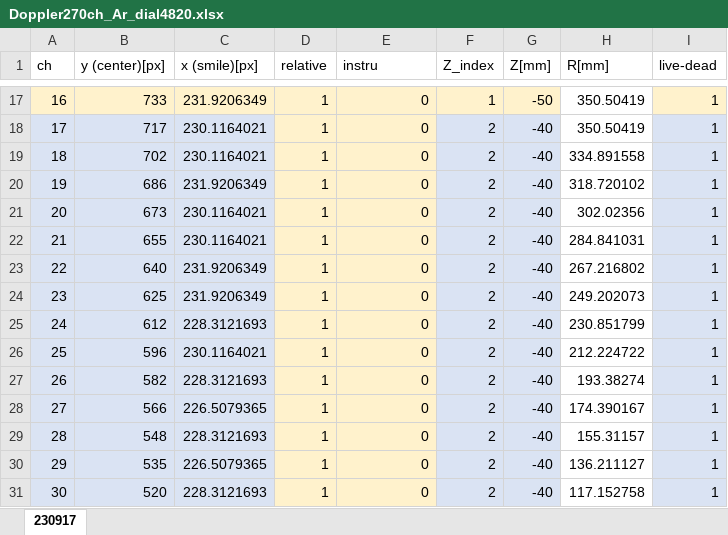
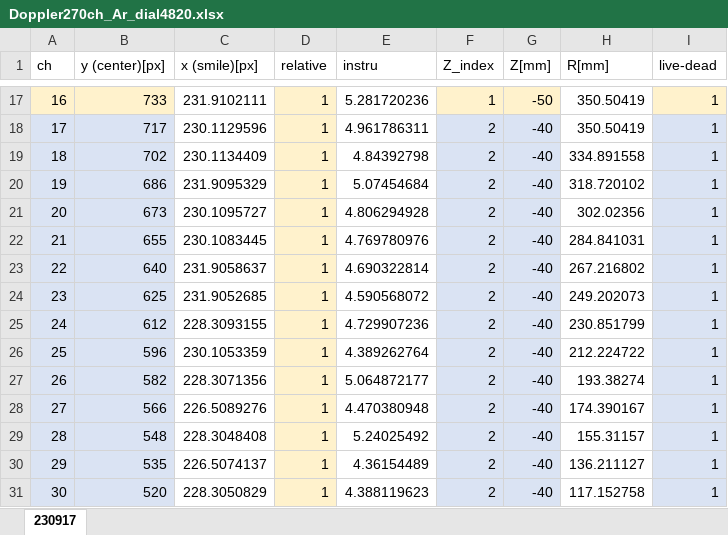
Before and after one commit to ruriyoshi/test-open, an Excel workbook: Doppler/270ch/Doppler270ch_Ar_dial4820.xlsx, sheet 230917, drawn as a sheet; only a part is shown, gaps mark what is left out; values as stored, in another font and other column widths than the file's, no borders; the diff covers the shown part only; the diff names each change by its address in the sheet, - before the commit and + after, or states it on an @@ line.

```diff
--- a/Doppler/270ch/Doppler270ch_Ar_dial4820.xlsx (sheet 230917)
+++ b/Doppler/270ch/Doppler270ch_Ar_dial4820.xlsx (sheet 230917)
-C17 fill: #FFF2CC
+C17 fill: none
-C17 (x (smile)[px]): 231.9206349
+C17 (x (smile)[px]): 231.9102111
-E17:E31 fill: #FFF2CC
+E17:E31 fill: none
-E17 (instru): 0
+E17 (instru): 5.281720236
-C18 (x (smile)[px]): 230.1164021
+C18 (x (smile)[px]): 230.1129596
-C18:C31 fill: #DAE3F3
+C18:C31 fill: none
-E18 (instru): 0
+E18 (instru): 4.961786311
-C19 (x (smile)[px]): 230.1164021
+C19 (x (smile)[px]): 230.1134409
-E19 (instru): 0
+E19 (instru): 4.84392798
-C20 (x (smile)[px]): 231.9206349
+C20 (x (smile)[px]): 231.9095329
-E20 (instru): 0
+E20 (instru): 5.07454684
-C21 (x (smile)[px]): 230.1164021
+C21 (x (smile)[px]): 230.1095727
-E21 (instru): 0
+E21 (instru): 4.806294928
-C22 (x (smile)[px]): 230.1164021
+C22 (x (smile)[px]): 230.1083445
-E22 (instru): 0
+E22 (instru): 4.769780976
-C23 (x (smile)[px]): 231.9206349
+C23 (x (smile)[px]): 231.9058637
-E23 (instru): 0
+E23 (instru): 4.690322814
-C24 (x (smile)[px]): 231.9206349
+C24 (x (smile)[px]): 231.9052685
-E24 (instru): 0
+E24 (instru): 4.590568072
-C25 (x (smile)[px]): 228.3121693
+C25 (x (smile)[px]): 228.3093155
-E25 (instru): 0
+E25 (instru): 4.729907236
-C26 (x (smile)[px]): 230.1164021
+C26 (x (smile)[px]): 230.1053359
-E26 (instru): 0
+E26 (instru): 4.389262764
-C27 (x (smile)[px]): 228.3121693
+C27 (x (smile)[px]): 228.3071356
-E27 (instru): 0
+E27 (instru): 5.064872177
-C28 (x (smile)[px]): 226.5079365
+C28 (x (smile)[px]): 226.5089276
-E28 (instru): 0
+E28 (instru): 4.470380948
-C29 (x (smile)[px]): 228.3121693
+C29 (x (smile)[px]): 228.3048408
-E29 (instru): 0
+E29 (instru): 5.24025492
-C30 (x (smile)[px]): 226.5079365
+C30 (x (smile)[px]): 226.5074137
-E30 (instru): 0
+E30 (instru): 4.36154489
-C31 (x (smile)[px]): 228.3121693
+C31 (x (smile)[px]): 228.3050829
-E31 (instru): 0
+E31 (instru): 4.388119623
```
Also changed, not shown: 510 edited cells and cell formats elsewhere in this sheet.
